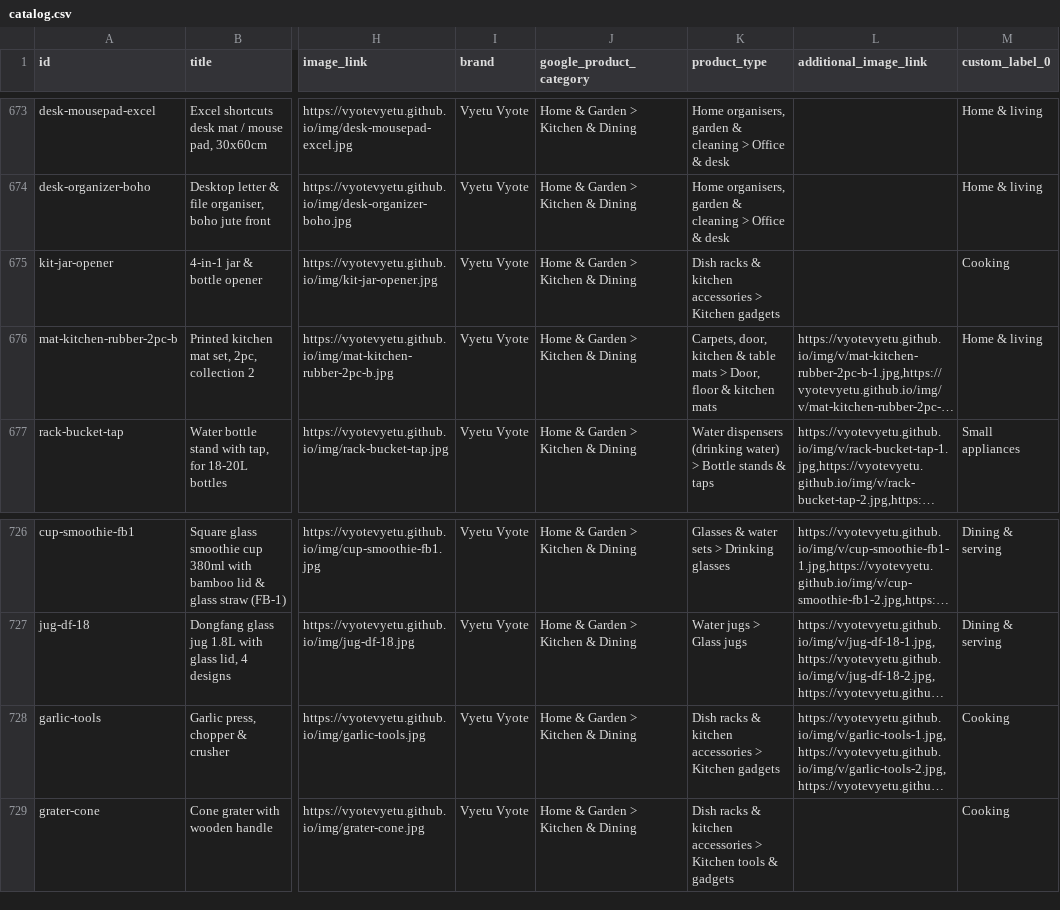
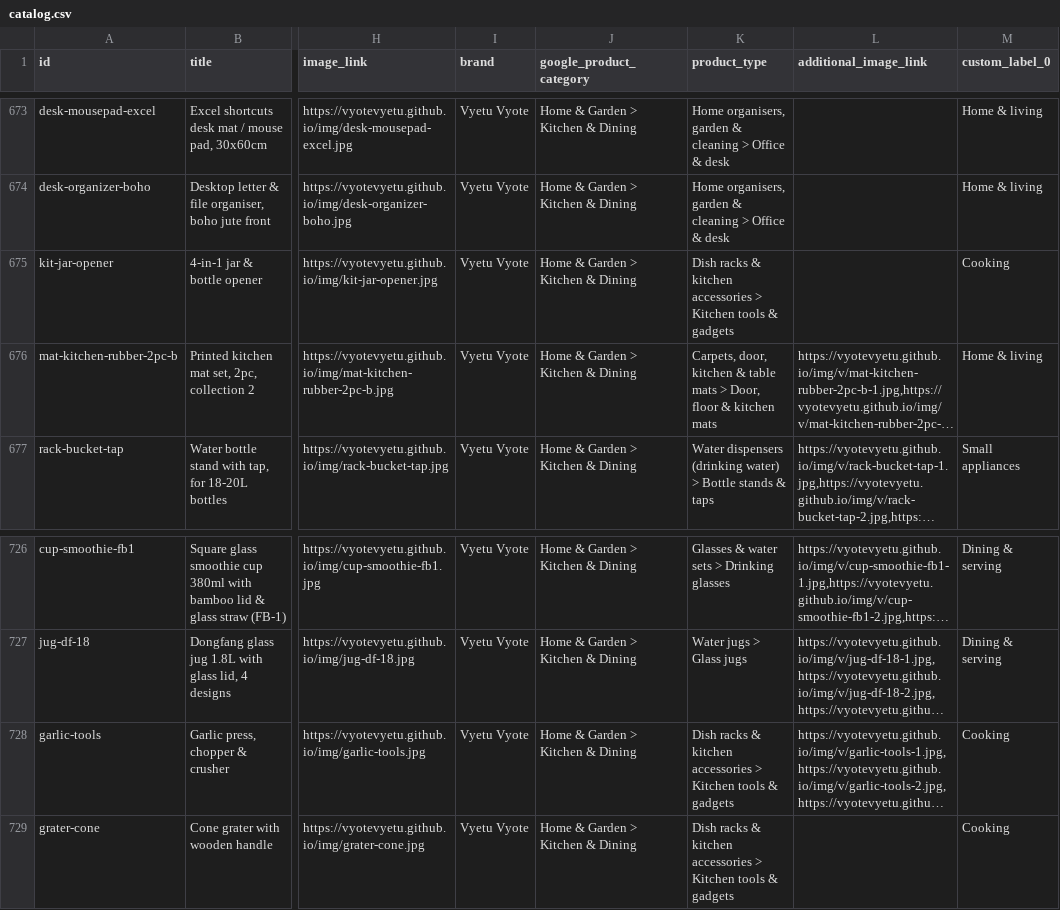
Before and after one commit to Vyotevyetu/vyotevyetu.github.io, a CSV file: catalog.csv, drawn as a sheet; only a part is shown, gaps mark what is left out; long unchanged cells end in …; the diff covers the shown part only; the diff names each change by its address in the sheet, - before the commit and + after, or states it on an @@ line.

```diff
--- a/catalog.csv
+++ b/catalog.csv
-K675 (product_type): …> Kitchen gadgets
+K675 (product_type): …> Kitchen tools & gadgets
-K728 (product_type): …> Kitchen gadgets
+K728 (product_type): …> Kitchen tools & gadgets
```
Also changed, not shown: 8 edited cells elsewhere in this file, 35 other files.
